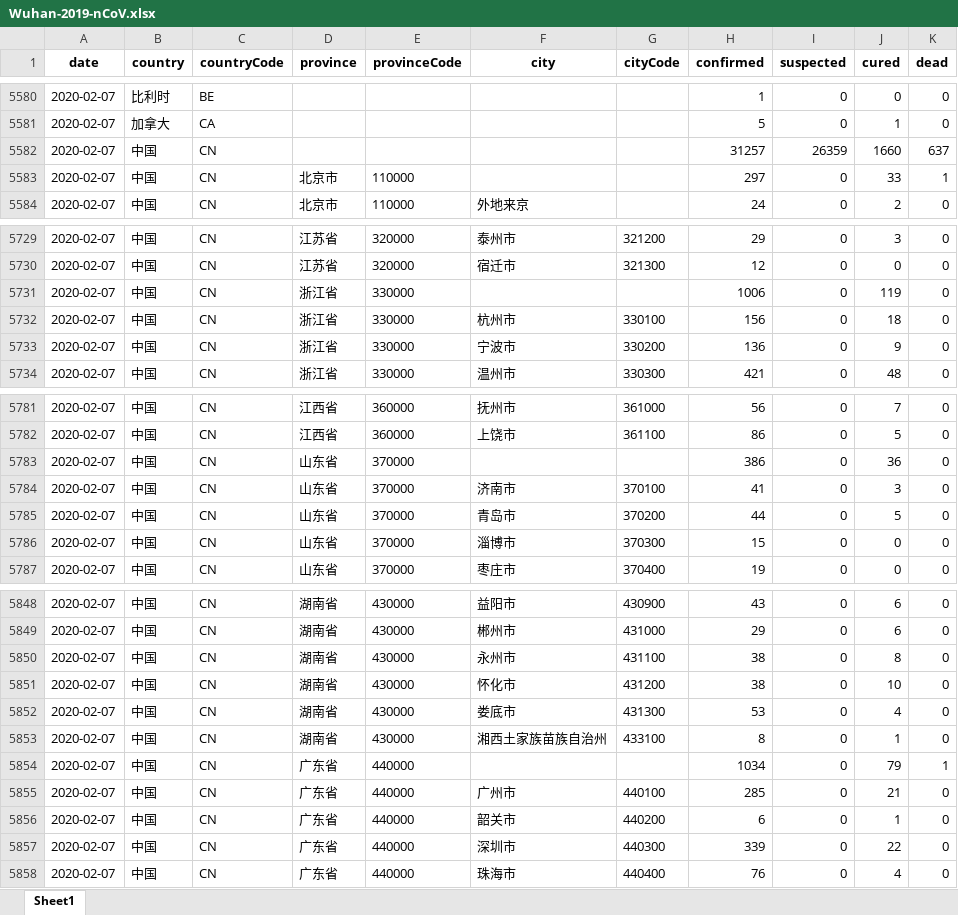
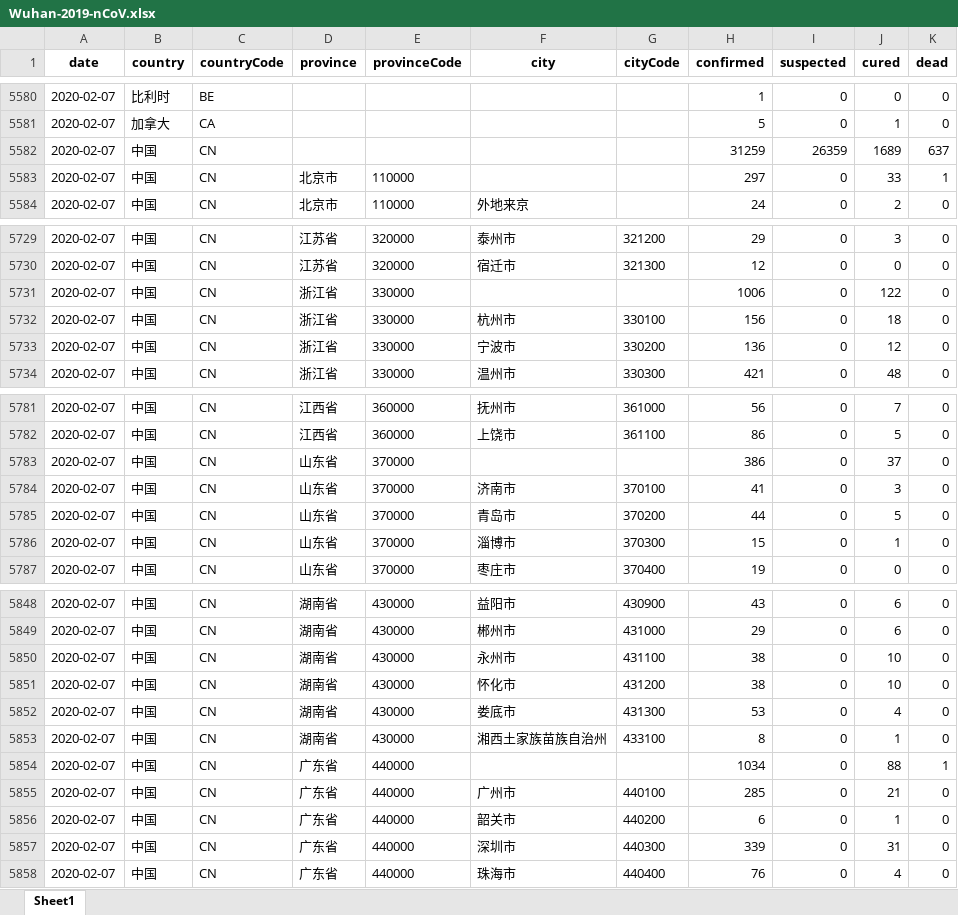
Before and after one commit to canghailan/Wuhan-2019-nCoV, an Excel workbook: Wuhan-2019-nCoV.xlsx, sheet Sheet1, drawn as a sheet; only a part is shown, gaps mark what is left out; values as stored, in another font and other column widths than the file's, no borders; the diff covers the shown part only; the diff names each change by its address in the sheet, - before the commit and + after, or states it on an @@ line.

```diff
--- a/Wuhan-2019-nCoV.xlsx (sheet Sheet1)
+++ b/Wuhan-2019-nCoV.xlsx (sheet Sheet1)
-H5582 (confirmed): 31257
+H5582 (confirmed): 31259
-J5582 (cured): 1660
+J5582 (cured): 1689
-J5731 (cured): 119
+J5731 (cured): 122
-J5733 (cured): 9
+J5733 (cured): 12
-J5783 (cured): 36
+J5783 (cured): 37
-J5786 (cured): 0
+J5786 (cured): 1
-J5850 (cured): 8
+J5850 (cured): 10
-J5854 (cured): 79
+J5854 (cured): 88
-J5857 (cured): 22
+J5857 (cured): 31
```
Also changed, not shown: 17 edited cells elsewhere in this sheet, 2 other files.
